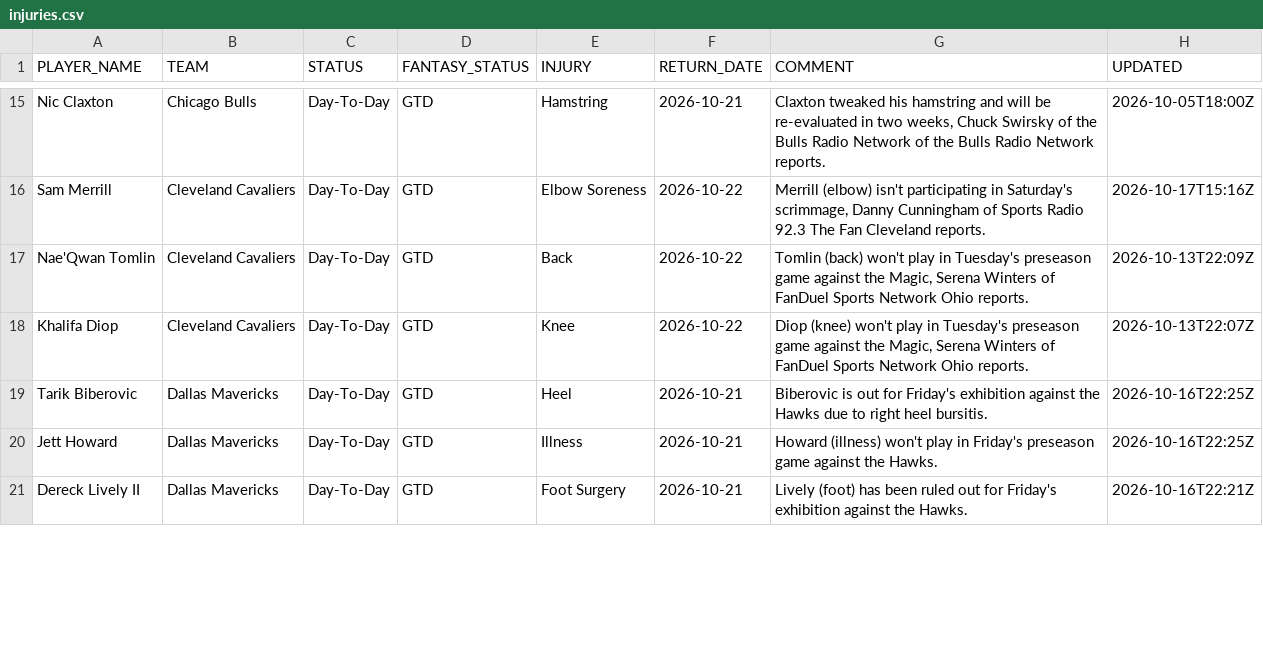
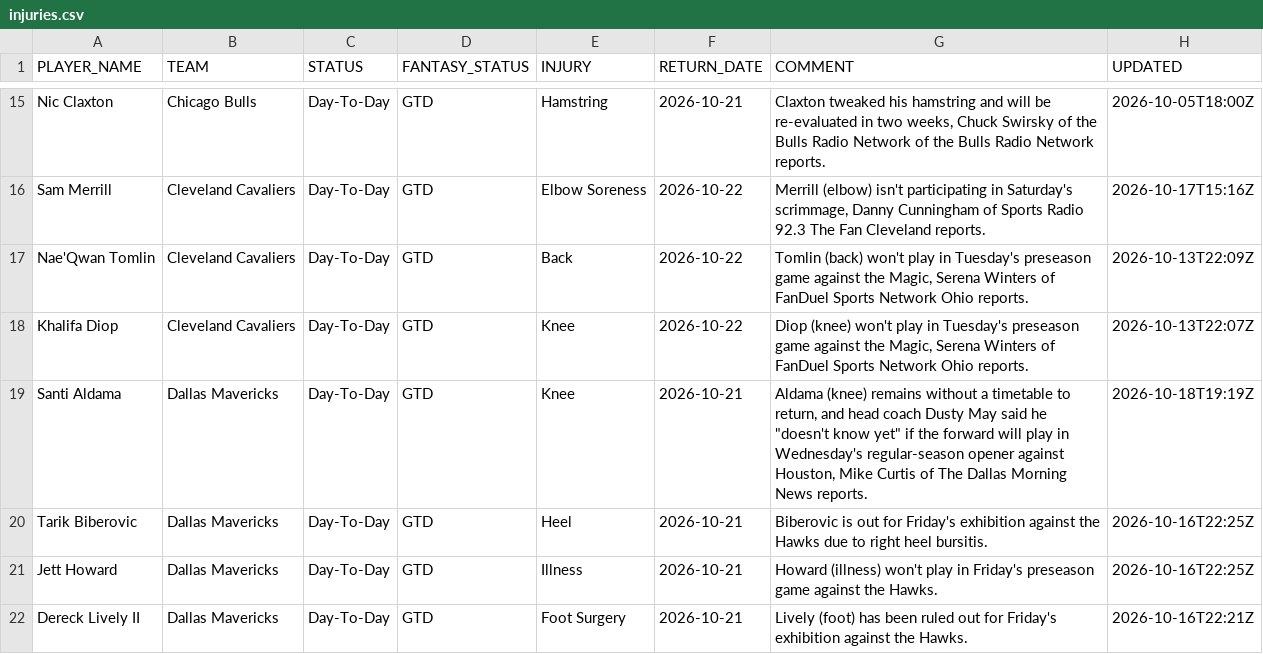
Before and after one commit to RoiGreen/dagger, a CSV file: nba_2026_27/injuries.csv, drawn as a sheet; only a part is shown, gaps mark what is left out; the diff covers the shown part only; the diff names each change by its address in the sheet, - before the commit and + after, or states it on an @@ line.

```diff
--- a/nba_2026_27/injuries.csv
+++ b/nba_2026_27/injuries.csv
+row 19: Santi Aldama | Dallas Mavericks | Day-To-Day | GTD | Knee | 2026-10-21 | Aldama (knee) remains without a timetable to return, and head coach Dusty May said he "doesn't know yet" if the forward will play in Wednesday's regular-season opener against Houston, Mike Curtis of The Dallas Morning News reports. | 2026-10-18T19:19Z
```
Also changed, not shown: 3 added rows, 4 removed rows and 1 edited cell elsewhere in this file, 3 other files.
